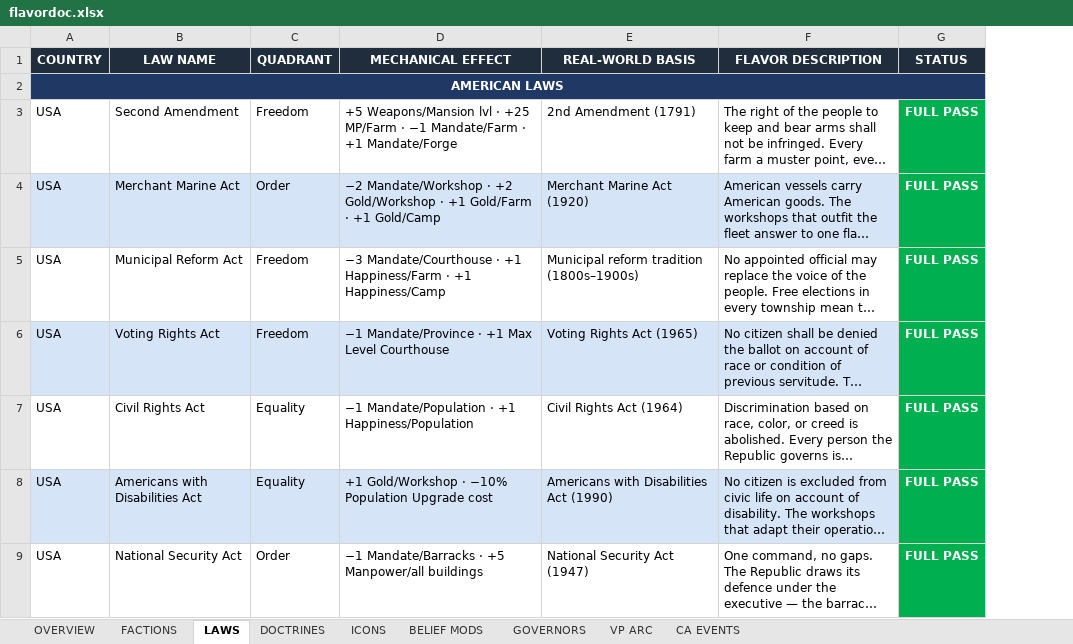
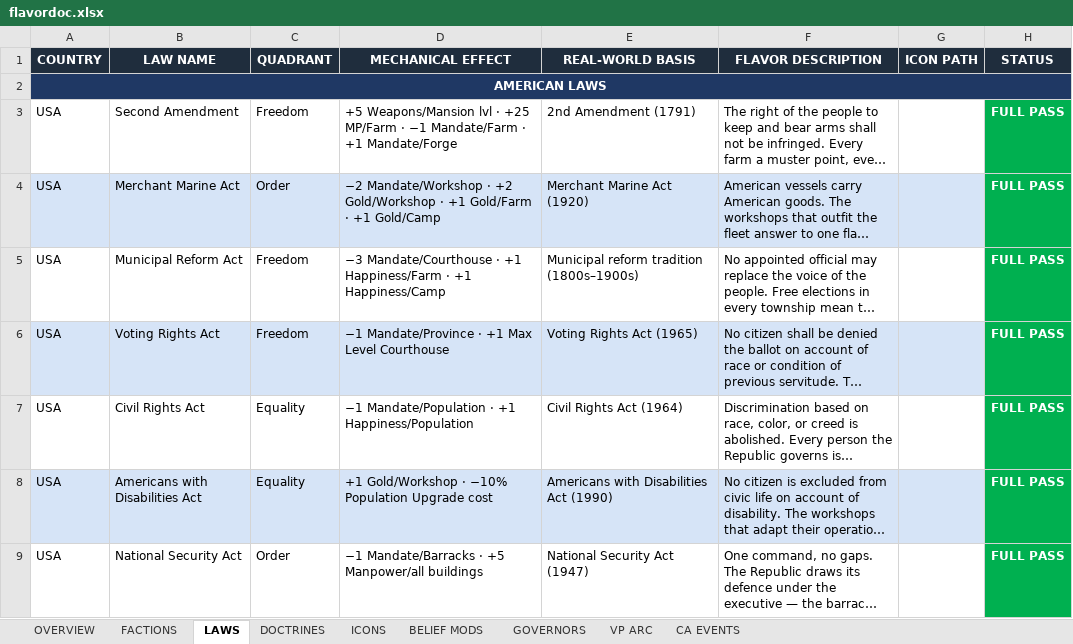
Before and after one commit to etherthegreat/mostupdatedfarsword, an Excel workbook: flavordoc.xlsx, sheet LAWS, drawn as a sheet; only a part is shown; long unchanged cells end in …; values as stored, in another font and other column widths than the file's, no borders; the diff covers the shown part only; the diff names each change by its address in the sheet, - before the commit and + after, or states it on an @@ line.

```diff
--- a/flavordoc.xlsx (sheet LAWS)
+++ b/flavordoc.xlsx (sheet LAWS)
+column G (ICON PATH), empty
```
Also changed, not shown: 2 edited cells elsewhere in this sheet, sheet OVERVIEW, 2 other files.
